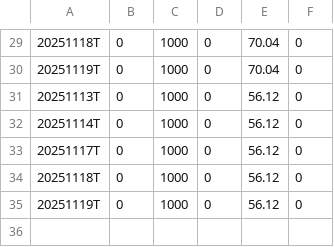
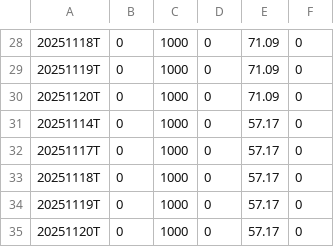
Before and after one commit to Vinubhai1961/RS-Rating-India, a CSV file: RS_Data/RSRATING.csv, drawn as a sheet; only a part is shown, gaps mark what is left out; the diff covers the shown part only.

```diff
--- a/RS_Data/RSRATING.csv
+++ b/RS_Data/RSRATING.csv
@@ -29,7 +28,8 @@
-20251118T,0,1000,0,70.04,0
-20251119T,0,1000,0,70.04,0
-20251113T,0,1000,0,56.12,0
-20251114T,0,1000,0,56.12,0
-20251117T,0,1000,0,56.12,0
-20251118T,0,1000,0,56.12,0
-20251119T,0,1000,0,56.12,0
+20251118T,0,1000,0,71.09,0
+20251119T,0,1000,0,71.09,0
+20251120T,0,1000,0,71.09,0
+20251114T,0,1000,0,57.17,0
+20251117T,0,1000,0,57.17,0
+20251118T,0,1000,0,57.17,0
+20251119T,0,1000,0,57.17,0
+20251120T,0,1000,0,57.17,0
```
Also changed, not shown: 1 removed row and 32 edited cells elsewhere in this file, archive/rs_industries_11202025.csv.
